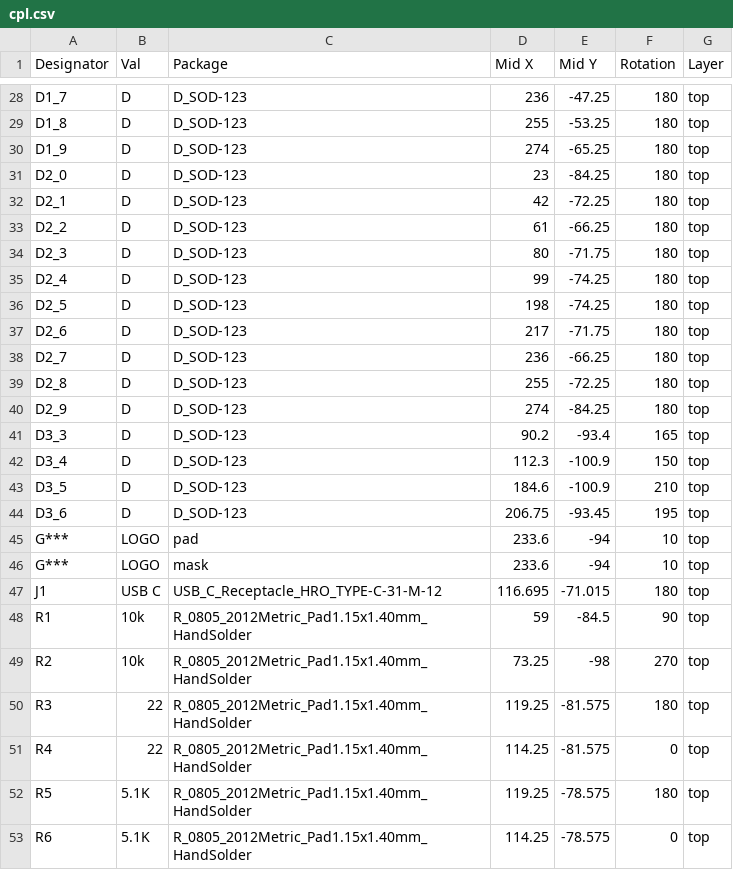
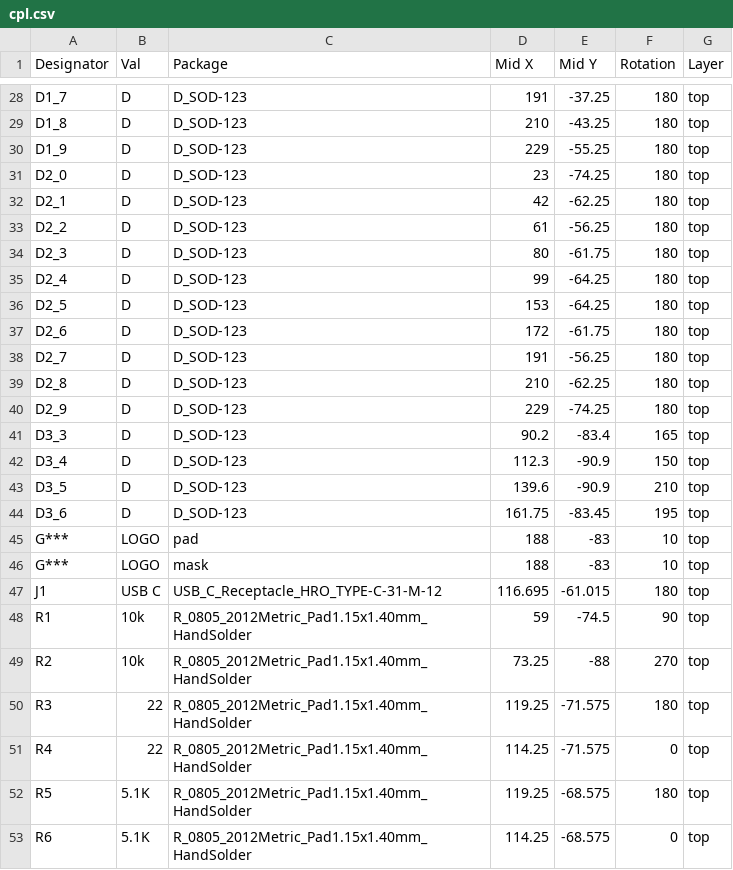
Before and after one commit to pierrechevalier83/ferris, a CSV file: cpl.csv, drawn as a sheet; only a part is shown, gaps mark what is left out; the diff covers the shown part only; the diff names each change by its address in the sheet, - before the commit and + after, or states it on an @@ line.

```diff
--- a/cpl.csv
+++ b/cpl.csv
-D28 (Mid X): 236
+D28 (Mid X): 191
-E28 (Mid Y): -47.25
+E28 (Mid Y): -37.25
-D29 (Mid X): 255
+D29 (Mid X): 210
-E29 (Mid Y): -53.25
+E29 (Mid Y): -43.25
-D30 (Mid X): 274
+D30 (Mid X): 229
-E30 (Mid Y): -65.25
+E30 (Mid Y): -55.25
-E31 (Mid Y): -84.25
+E31 (Mid Y): -74.25
-E32 (Mid Y): -72.25
+E32 (Mid Y): -62.25
-E33 (Mid Y): -66.25
+E33 (Mid Y): -56.25
-E34 (Mid Y): -71.75
+E34 (Mid Y): -61.75
-E35:E36 (Mid Y): -74.25
+E35:E36 (Mid Y): -64.25
-D36 (Mid X): 198
+D36 (Mid X): 153
-D37 (Mid X): 217
+D37 (Mid X): 172
-E37 (Mid Y): -71.75
+E37 (Mid Y): -61.75
-D38 (Mid X): 236
+D38 (Mid X): 191
-E38 (Mid Y): -66.25
+E38 (Mid Y): -56.25
-D39 (Mid X): 255
+D39 (Mid X): 210
-E39 (Mid Y): -72.25
+E39 (Mid Y): -62.25
-D40 (Mid X): 274
+D40 (Mid X): 229
-E40 (Mid Y): -84.25
+E40 (Mid Y): -74.25
-E41 (Mid Y): -93.4
+E41 (Mid Y): -83.4
-E42:E43 (Mid Y): -100.9
+E42:E43 (Mid Y): -90.9
-D43 (Mid X): 184.6
+D43 (Mid X): 139.6
-D44 (Mid X): 206.75
+D44 (Mid X): 161.75
-E44 (Mid Y): -93.45
+E44 (Mid Y): -83.45
-D45:D46 (Mid X): 233.6
+D45:D46 (Mid X): 188
-E45:E46 (Mid Y): -94
+E45:E46 (Mid Y): -83
-E47 (Mid Y): -71.015
+E47 (Mid Y): -61.015
-E48 (Mid Y): -84.5
+E48 (Mid Y): -74.5
-E49 (Mid Y): -98
+E49 (Mid Y): -88
-E50:E51 (Mid Y): -81.575
+E50:E51 (Mid Y): -71.575
-E52:E53 (Mid Y): -78.575
+E52:E53 (Mid Y): -68.575
```
Also changed, not shown: 41 edited cells elsewhere in this file, bom.csv, 7 other files.
